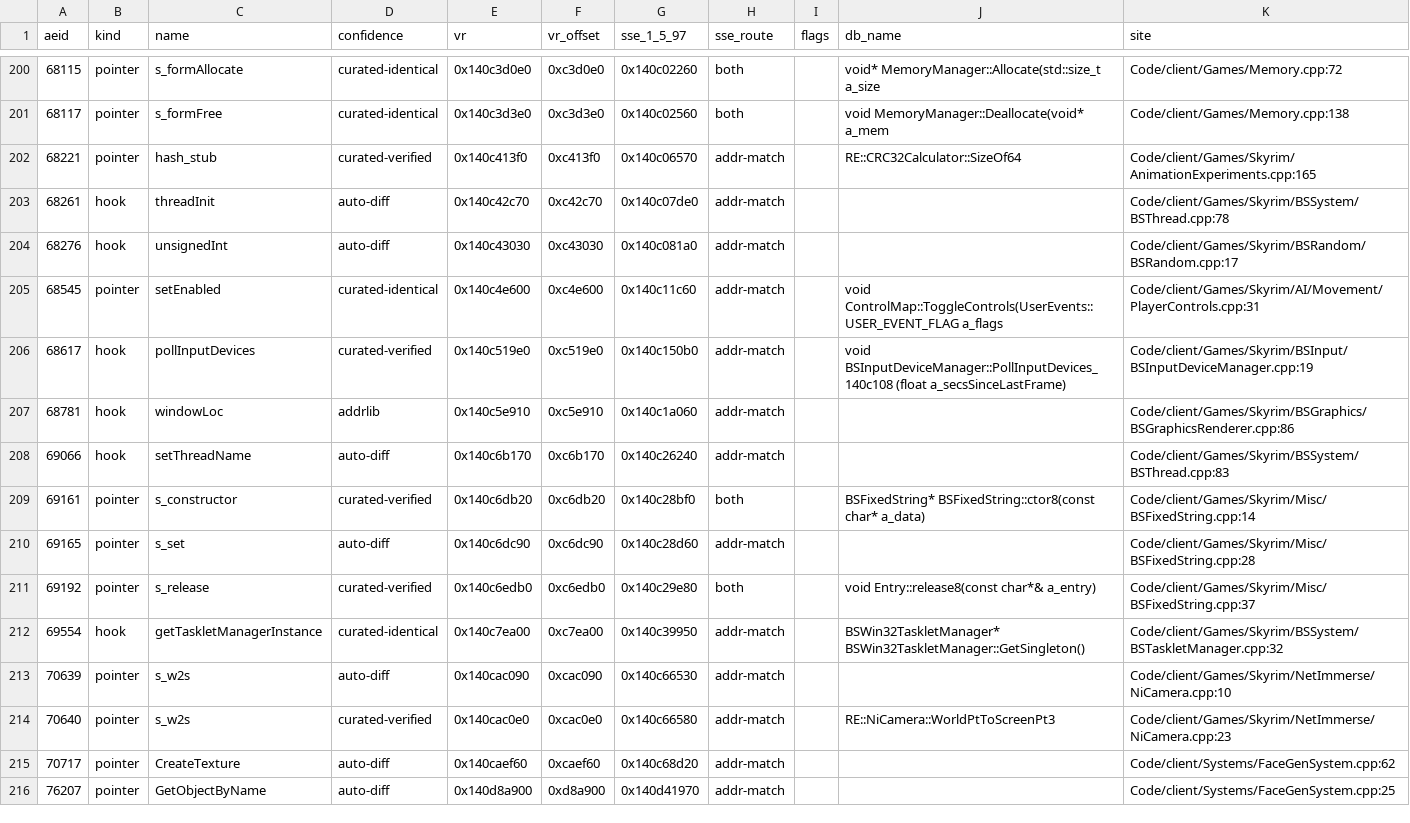
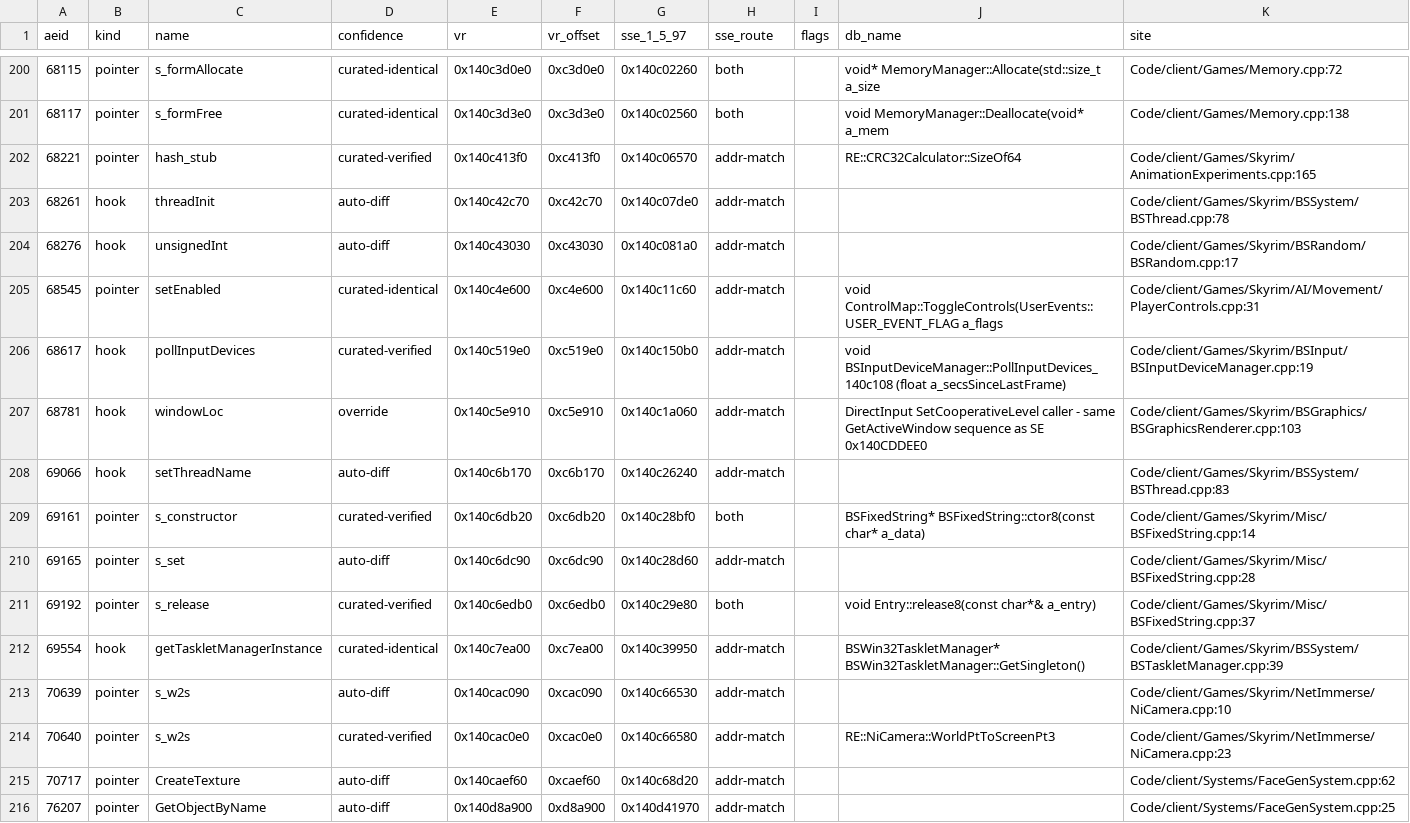
Before and after one commit to cmpayc/TiltedEvolutionVR, a TSV file: Tools/vr_addresses/report.tsv, drawn as a sheet; only a part is shown, gaps mark what is left out; the diff covers the shown part only.

Commit message:
feat: first playable vr version, new vr tools

```diff
--- a/Tools/vr_addresses/report.tsv
+++ b/Tools/vr_addresses/report.tsv
@@ -206,3 +206,3 @@ aeid	kind	name	confidence	vr	vr_offset	sse_1_5_97	sse_route	flags	db_name	site
 68617	hook	pollInputDevices	curated-verified	0x140c519e0	0xc519e0	0x140c150b0	addr-match		void BSInputDeviceManager::PollInputDevices_140c108 (float a_secsSinceLastFrame)	Code/client/Games/Skyrim/BSInput/BSInputDeviceManager.cpp:19
-68781	hook	windowLoc	addrlib	0x140c5e910	0xc5e910	0x140c1a060	addr-match			Code/client/Games/Skyrim/BSGraphics/BSGraphicsRenderer.cpp:86
+68781	hook	windowLoc	override	0x140c5e910	0xc5e910	0x140c1a060	addr-match		DirectInput SetCooperativeLevel caller - same GetActiveWindow sequence as SE 0x140CDDEE0	Code/client/Games/Skyrim/BSGraphics/BSGraphicsRenderer.cpp:103
 69066	hook	setThreadName	auto-diff	0x140c6b170	0xc6b170	0x140c26240	addr-match			Code/client/Games/Skyrim/BSSystem/BSThread.cpp:83
@@ -211,3 +211,3 @@ aeid	kind	name	confidence	vr	vr_offset	sse_1_5_97	sse_route	flags	db_name	site
 69192	pointer	s_release	curated-verified	0x140c6edb0	0xc6edb0	0x140c29e80	both		void Entry::release8(const char*& a_entry)	Code/client/Games/Skyrim/Misc/BSFixedString.cpp:37
-69554	hook	getTaskletManagerInstance	curated-identical	0x140c7ea00	0xc7ea00	0x140c39950	addr-match		BSWin32TaskletManager* BSWin32TaskletManager::GetSingleton()	Code/client/Games/Skyrim/BSSystem/BSTaskletManager.cpp:32
+69554	hook	getTaskletManagerInstance	curated-identical	0x140c7ea00	0xc7ea00	0x140c39950	addr-match		BSWin32TaskletManager* BSWin32TaskletManager::GetSingleton()	Code/client/Games/Skyrim/BSSystem/BSTaskletManager.cpp:39
 70639	pointer	s_w2s	auto-diff	0x140cac090	0xcac090	0x140c66530	addr-match			Code/client/Games/Skyrim/NetImmerse/NiCamera.cpp:10
```
Also changed, not shown: 1 added row and 61 edited cells elsewhere in this file, 27 other files.
